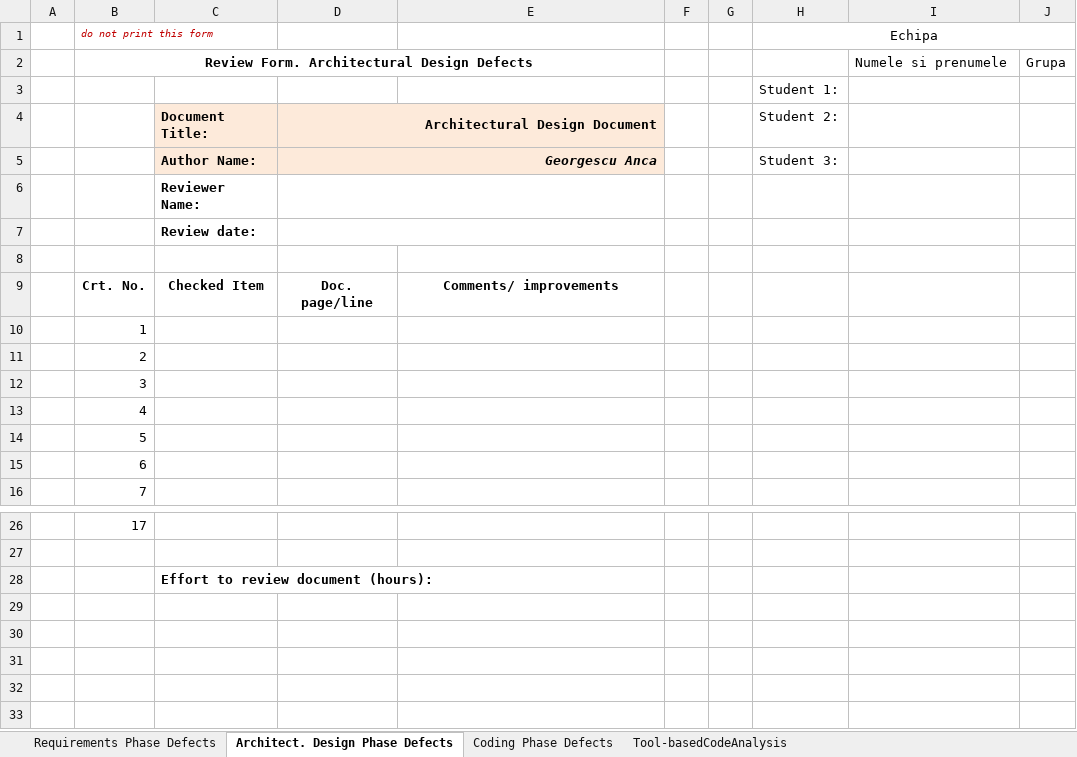
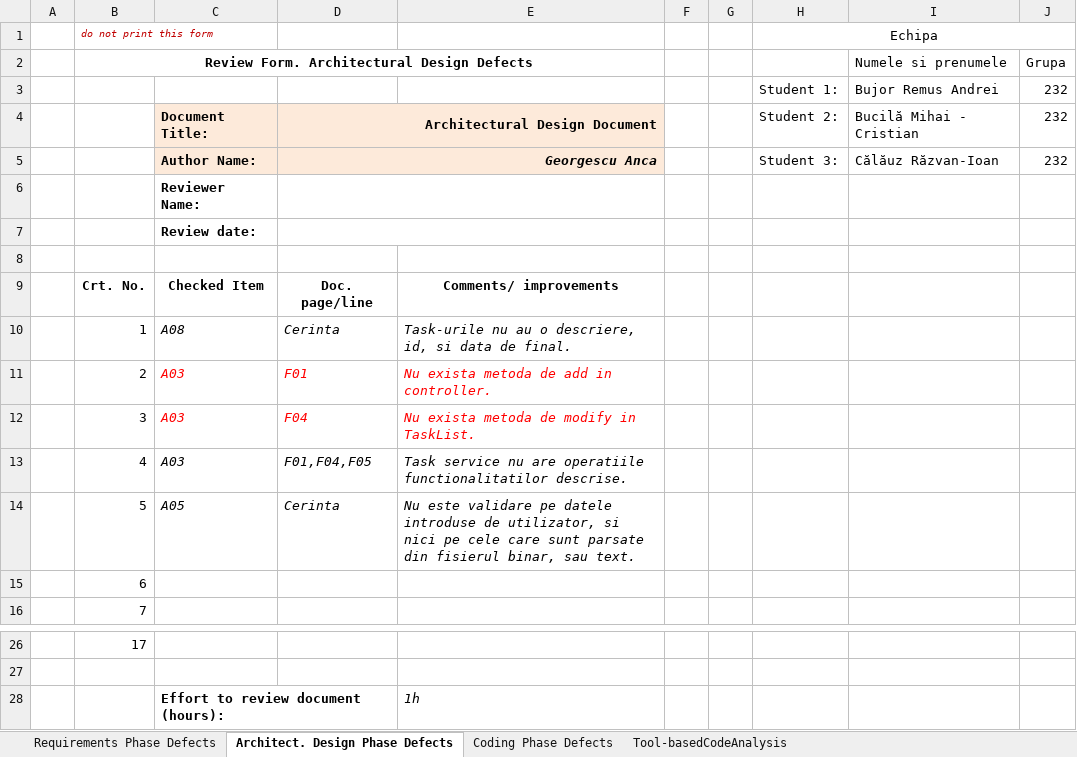
Before and after one commit to Razvanix445/VVSS, an Excel workbook: Docs/Lab01/Lab01_ReviewReport.xlsx, sheet Architect. Design Phase Defects, drawn as a sheet; only a part is shown, gaps mark what is left out; values as stored, in another font and other column widths than the file's, no borders; removed rows and columns are numbered as before the commit, all else as after; the diff names each change by its address in the sheet, - before the commit and + after, or states it on an @@ line.

```diff
--- a/Docs/Lab01/Lab01_ReviewReport.xlsx (sheet Architect. Design Phase Defects)
+++ b/Docs/Lab01/Lab01_ReviewReport.xlsx (sheet Architect. Design Phase Defects)
-row 3:  |  |  |  |  |  |  | Student 1:
+row 3:  |  |  |  |  |  |  | Student 1: | Bujor Remus Andrei | 232
-I4 (Numele si prenumele): (empty)
+I4 (Numele si prenumele): Bucilă Mihai - Cristian
-J4:J5 (Grupa): (empty)
+J4:J5 (Grupa): 232
-I5 (Numele si prenumele): (empty)
+I5 (Numele si prenumele): Călăuz Răzvan-Ioan
-C10: (empty)
+C10: A08
-D10: (empty)
+D10: Cerinta
-E10: (empty)
+E10: Task-urile nu au o descriere, id, si data de final.
-C11:C13: (empty)
+C11:C13: A03
-D11: (empty)
+D11: F01
-E11: (empty)
+E11: Nu exista metoda de add in controller.
-D12: (empty)
+D12: F04
-E12: (empty)
+E12: Nu exista metoda de modify in TaskList.
-D13: (empty)
+D13: F01,F04,F05
-E13: (empty)
+E13: Task service nu are operatiile functionalitatilor descrise.
-C14: (empty)
+C14: A05
-D14: (empty)
+D14: Cerinta
-E14: (empty)
+E14: Nu este validare pe datele introduse de utilizator, si nici pe cele care sunt parsate din fisierul binar, sau text.
-E28: (empty)
+E28: 1h
```
Also changed, not shown: sheet Requirements Phase Defects, sheet Coding Phase Defects, sheet Tool-basedCodeAnalysis, 1 other file.
